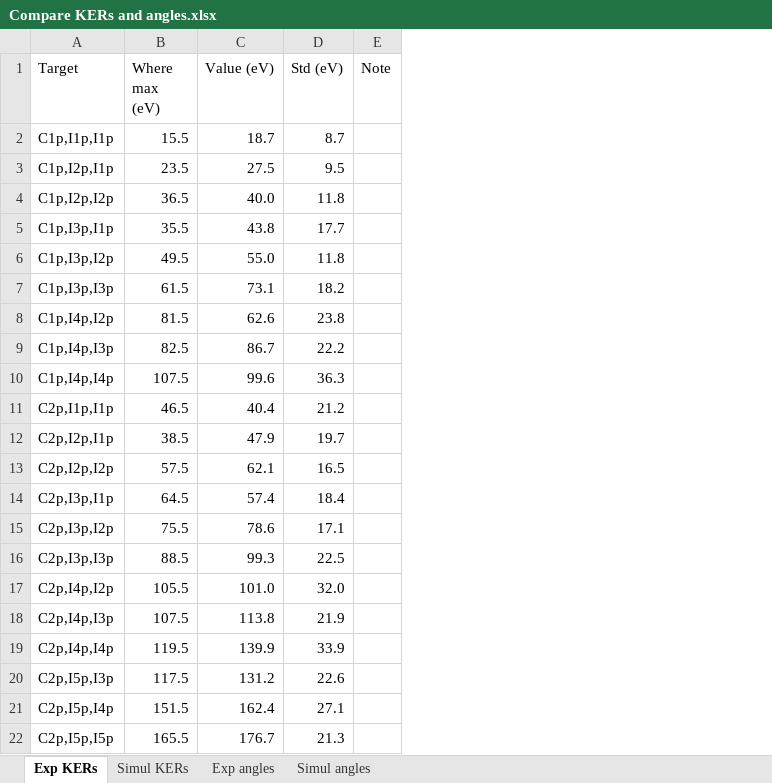
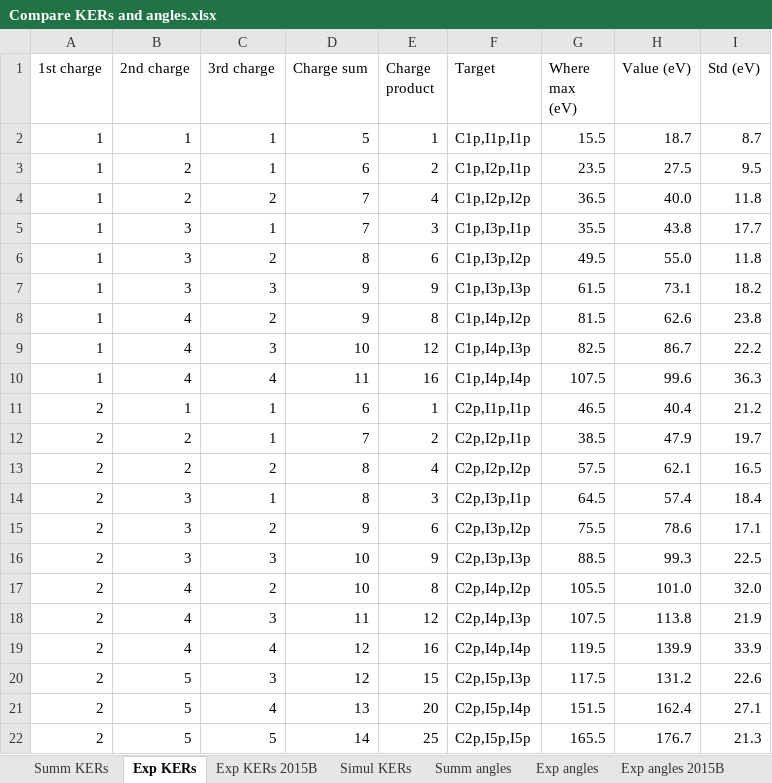
Before and after one commit to DaehyunPY/SACLA_2017B8065, an Excel workbook: Data/Compare KERs and angles.xlsx, sheet Exp KERs, drawn as a sheet; values as stored, in another font and other column widths than the file's, no borders; table styles not drawn; removed rows and columns are numbered as before the commit, all else as after; the diff names each change by its address in the sheet, - before the commit and + after, or states it on an @@ line.

```diff
--- a/Data/Compare KERs and angles.xlsx (sheet Exp KERs)
+++ b/Data/Compare KERs and angles.xlsx (sheet Exp KERs)
+sheet tab: Summ KERs
+sheet tab: Exp KERs 2015B
+sheet tab: Summ angles
+sheet tab: Exp angles 2015B
+column A (1st charge), rows 2-22: 1 | 1 | 1 | 1 | 1 | 1 | 1 | 1 | 1 | 2 | 2 | 2 | 2 | 2 | 2 | 2 | 2 | 2 | 2 | 2 | 2
+column B (2nd charge), rows 2-22: 1 | 2 | 2 | 3 | 3 | 3 | 4 | 4 | 4 | 1 | 2 | 2 | 3 | 3 | 3 | 4 | 4 | 4 | 5 | 5 | 5
+column C (3rd charge), rows 2-22: 1 | 1 | 2 | 1 | 2 | 3 | 2 | 3 | 4 | 1 | 1 | 2 | 1 | 2 | 3 | 2 | 3 | 4 | 3 | 4 | 5
+column D (Charge sum), rows 2-22: 5 | 6 | 7 | 7 | 8 | 9 | 9 | 10 | 11 | 6 | 7 | 8 | 8 | 9 | 10 | 10 | 11 | 12 | 12 | 13 | 14
+column E (Charge product), rows 2-22: 1 | 2 | 4 | 3 | 6 | 9 | 8 | 12 | 16 | 1 | 2 | 4 | 3 | 6 | 9 | 8 | 12 | 16 | 15 | 20 | 25
-column E (Note), empty
```
Also changed, not shown: sheet Simul angles, sheet Simul KERs, sheet Exp angles, hidden cells, Data/Branching ratios.xlsx.
